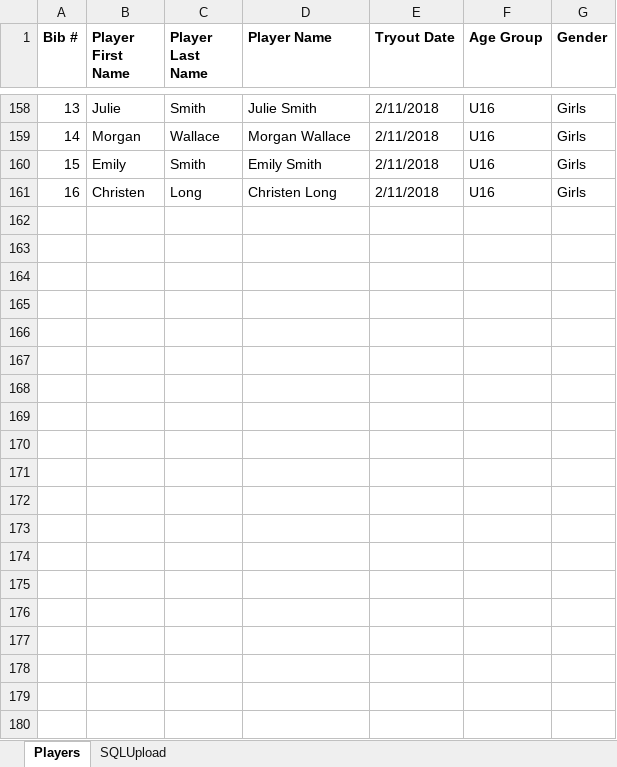
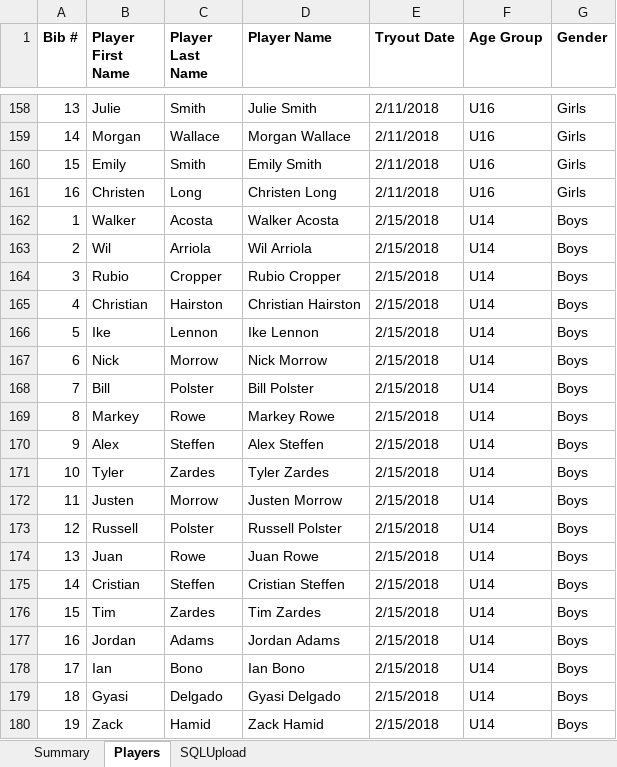
Before and after one commit to tomhon/tryoutTracker, an Excel workbook: dummy data.xlsx, sheet Players, drawn as a sheet; only a part is shown, gaps mark what is left out; values as stored, in another font and other column widths than the file's, no borders; table styles not drawn; the diff covers the shown part only; the diff names each change by its address in the sheet, - before the commit and + after, or states it on an @@ line.

```diff
--- a/dummy data.xlsx (sheet Players)
+++ b/dummy data.xlsx (sheet Players)
+sheet tab: Summary
+row 162: 1 | Walker | Acosta | Walker Acosta | 2/15/2018 | U14 | Boys
+row 163: 2 | Wil | Arriola | Wil Arriola | 2/15/2018 | U14 | Boys
+row 164: 3 | Rubio | Cropper | Rubio Cropper | 2/15/2018 | U14 | Boys
+row 165: 4 | Christian | Hairston | Christian Hairston | 2/15/2018 | U14 | Boys
+row 166: 5 | Ike | Lennon | Ike Lennon | 2/15/2018 | U14 | Boys
+row 167: 6 | Nick | Morrow | Nick Morrow | 2/15/2018 | U14 | Boys
+row 168: 7 | Bill | Polster | Bill Polster | 2/15/2018 | U14 | Boys
+row 169: 8 | Markey | Rowe | Markey Rowe | 2/15/2018 | U14 | Boys
+row 170: 9 | Alex | Steffen | Alex Steffen | 2/15/2018 | U14 | Boys
+row 171: 10 | Tyler | Zardes | Tyler Zardes | 2/15/2018 | U14 | Boys
+row 172: 11 | Justen | Morrow | Justen Morrow | 2/15/2018 | U14 | Boys
+row 173: 12 | Russell | Polster | Russell Polster | 2/15/2018 | U14 | Boys
+row 174: 13 | Juan | Rowe | Juan Rowe | 2/15/2018 | U14 | Boys
+row 175: 14 | Cristian | Steffen | Cristian Steffen | 2/15/2018 | U14 | Boys
+row 176: 15 | Tim | Zardes | Tim Zardes | 2/15/2018 | U14 | Boys
+row 177: 16 | Jordan | Adams | Jordan Adams | 2/15/2018 | U14 | Boys
+row 178: 17 | Ian | Bono | Ian Bono | 2/15/2018 | U14 | Boys
+row 179: 18 | Gyasi | Delgado | Gyasi Delgado | 2/15/2018 | U14 | Boys
+row 180: 19 | Zack | Hamid | Zack Hamid | 2/15/2018 | U14 | Boys
```
Also changed, not shown: 141 added rows elsewhere in this sheet, sheet SQLUpload, 2 other files.
